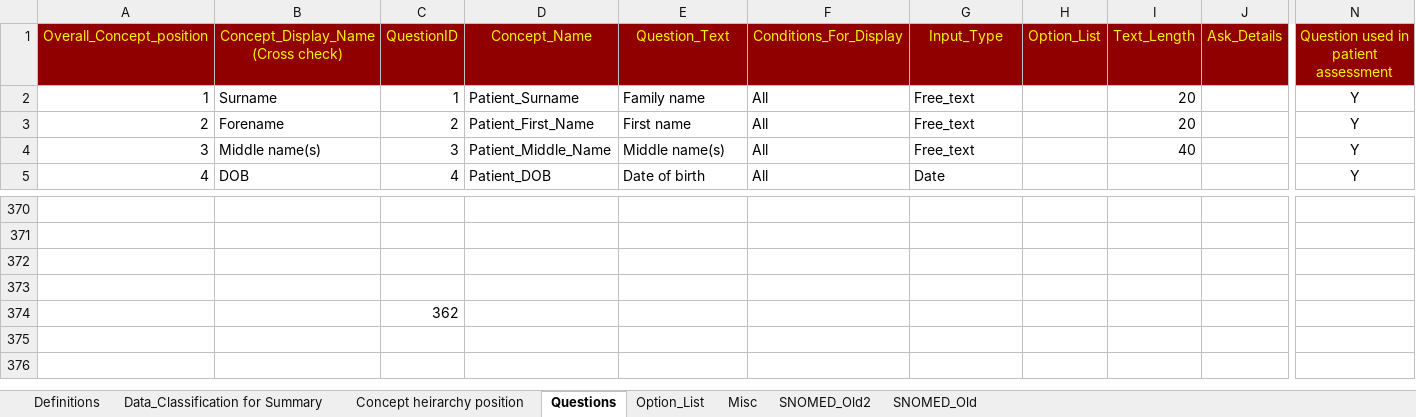
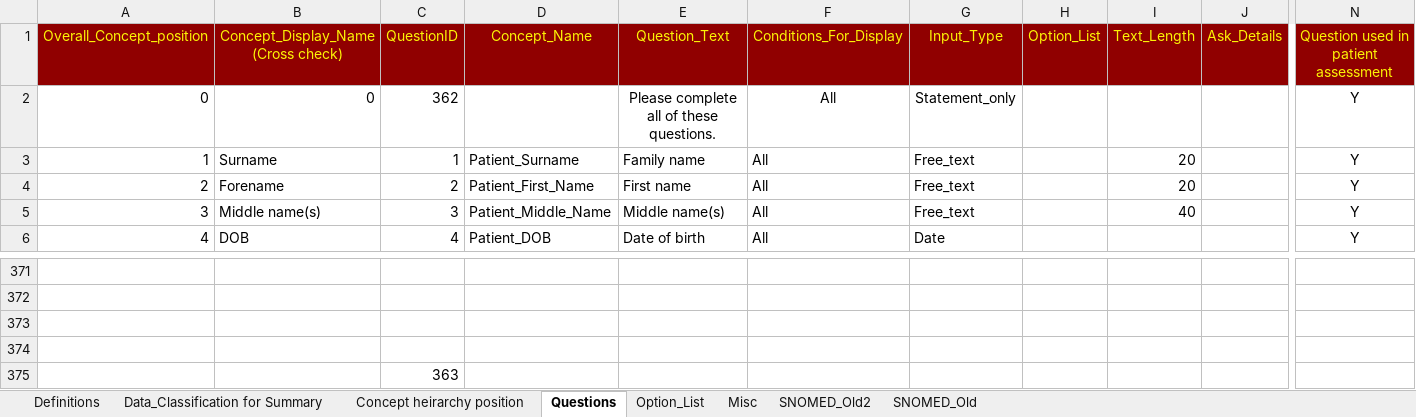
Before and after one commit to dbelavy/periop_open, an Excel workbook: spreadsheet/Question_properties.xlsx, sheet Questions, drawn as a sheet; only a part is shown, gaps mark what is left out; values as stored, in another font and other column widths than the file's, no borders; charts and pictures not drawn; addresses are those after the commit; rows hold the shown columns only; the diff names each change by its address in the sheet, - before the commit and + after, or states it on an @@ line.

Commit message:
Added Statement_question as a test.

```diff
--- a/spreadsheet/Question_properties.xlsx (sheet Questions)
+++ b/spreadsheet/Question_properties.xlsx (sheet Questions)
+row 2: 0 | 0 | 362 |  | Please complete all of these questions. | All | Statement_only |  |  |  | Y
-C375: 362
+C375: 363
```
Also changed, not shown: formulas that keep their value, charts or pictures.
